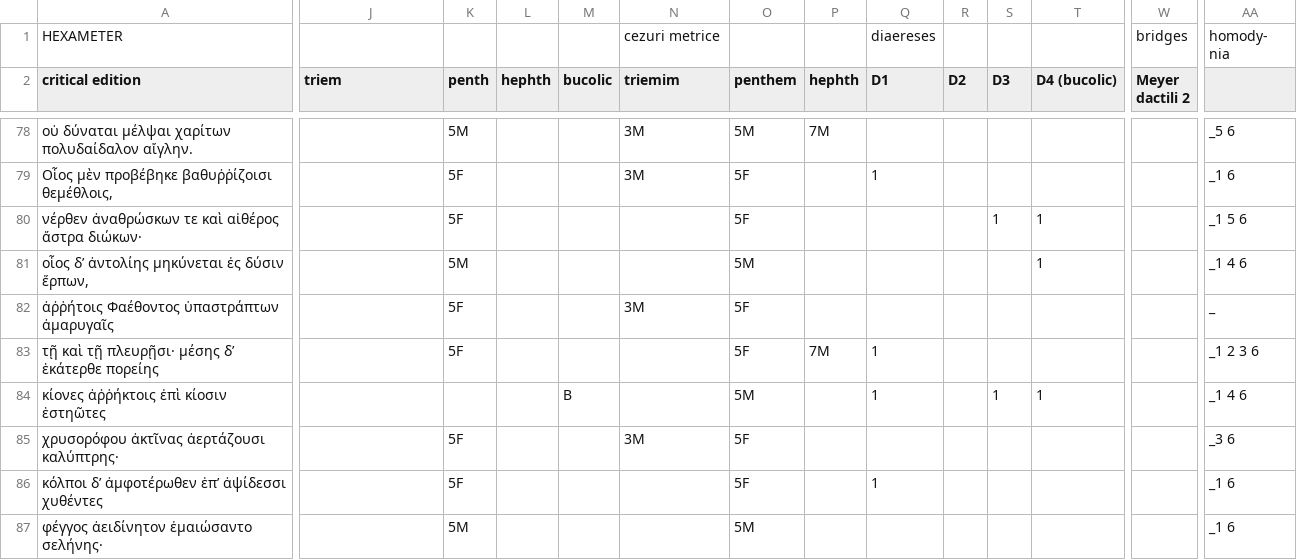
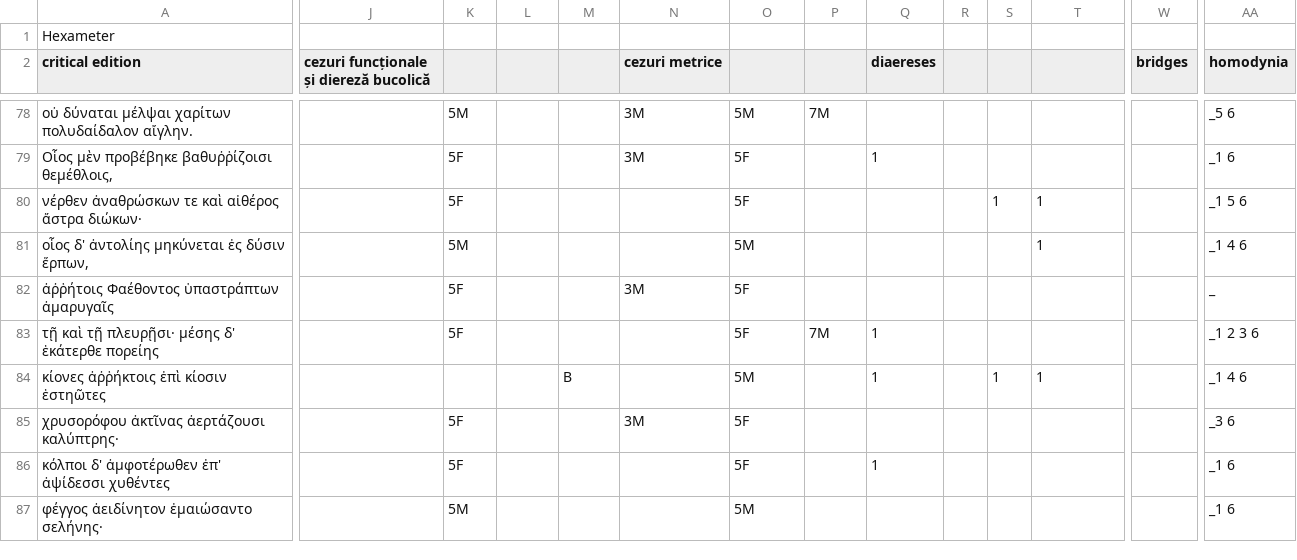
Before and after one commit to Vexiona/anthologia-palatina, a CSV file: data/hex.csv, drawn as a sheet; only a part is shown, gaps mark what is left out; removed rows and columns are numbered as before the commit, all else as after; rows hold the shown columns only; ↵ is a line break in a cell; the diff covers the shown part only; the diff names each change by its address in the sheet, - before the commit and + after, or states it on an @@ line.

```diff
--- a/data/hex.csv
+++ b/data/hex.csv
-row 1: HEXAMETER |  |  |  |  | cezuri metrice |  |  | diaereses |  |  |  | bridges | homody- ↵ nia
+row 1: Hexameter
-J2: triem
+J2: cezuri funcționale și diereză bucolică
-K2: penth
+K2: (empty)
-L2: hephth
+L2: (empty)
-M2: bucolic
+M2: (empty)
-N2: triemim
+N2: cezuri metrice
-O2: penthem
+O2: (empty)
-P2: hephth
+P2: (empty)
-Q2: D1
+Q2: diaereses
-R2: D2
+R2: (empty)
-S2: D3
+S2: (empty)
-T2: D4 (bucolic)
+T2: (empty)
-W2: Meyer ↵ dactili 2
+W2: bridges
-AA2: (empty)
+AA2: homodynia
-A81 (critical edition): οἷος δ’ ἀντολίης μηκύνεται ἐς δύσιν ἕρπων,
+A81 (critical edition): οἷος δ' ἀντολίης μηκύνεται ἐς δύσιν ἕρπων,
-A83 (critical edition): τῇ καὶ τῇ πλευρῇσι· μέσης δ’ ἑκάτερθε πορείης
+A83 (critical edition): τῇ καὶ τῇ πλευρῇσι· μέσης δ' ἑκάτερθε πορείης
-A86 (critical edition): κόλποι δ’ ἀμφοτέρωθεν ἐπ’ ἀψίδεσσι χυθέντες
+A86 (critical edition): κόλποι δ' ἀμφοτέρωθεν ἐπ' ἀψίδεσσι χυθέντες
```
Also changed, not shown: 97 edited cells elsewhere in this file, data/iamb.csv.
